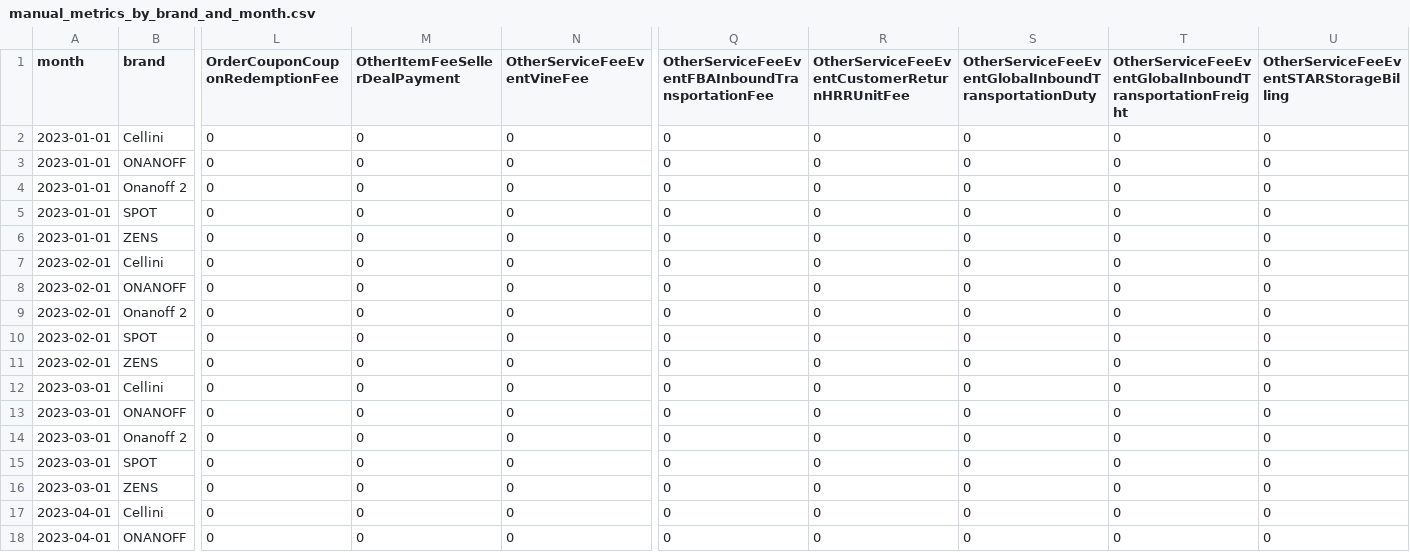
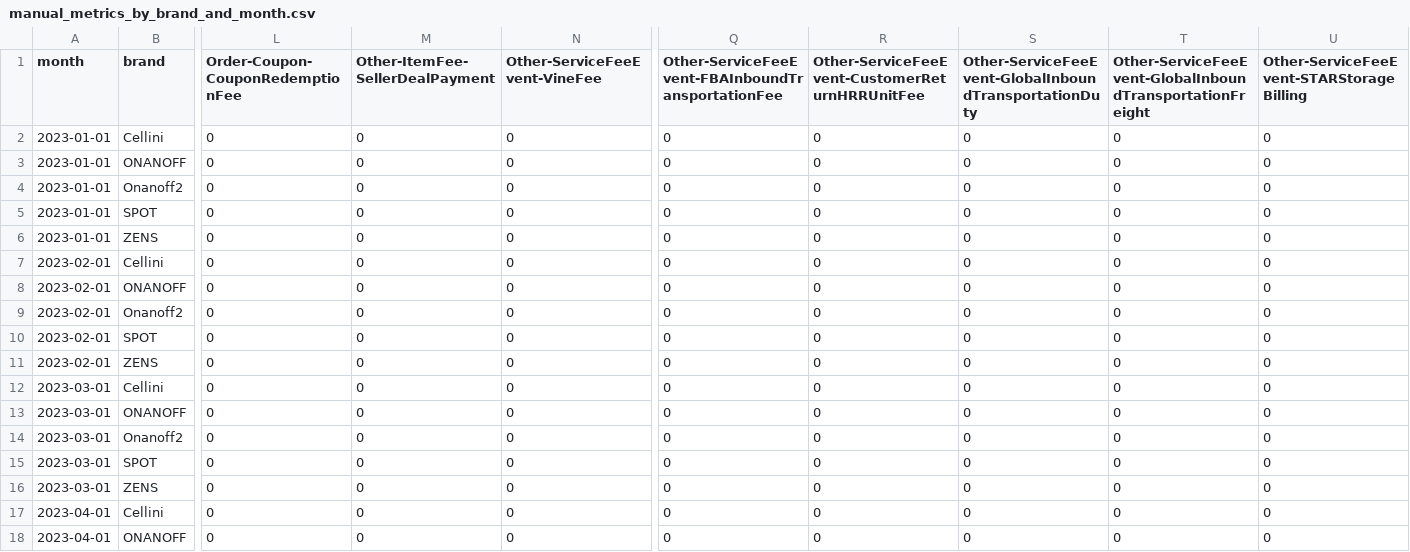
Before and after one commit to aaronbunda1/brandhut_data, a CSV file: bh_dbt/seeds/manual_metrics_by_brand_and_month.csv, drawn as a sheet; only a part is shown, gaps mark what is left out; the diff covers the shown part only; the diff names each change by its address in the sheet, - before the commit and + after, or states it on an @@ line.

Commit message:
Update manual_metrics_by_brand_and_month.csv

```diff
--- a/bh_dbt/seeds/manual_metrics_by_brand_and_month.csv
+++ b/bh_dbt/seeds/manual_metrics_by_brand_and_month.csv
-L1: OrderCouponCouponRedemptionFee
+L1: Order-Coupon-CouponRedemptionFee
-M1: OtherItemFeeSellerDealPayment
+M1: Other-ItemFee-SellerDealPayment
-N1: OtherServiceFeeEventVineFee
+N1: Other-ServiceFeeEvent-VineFee
-Q1: OtherServiceFeeEventFBAInboundTransportationFee
+Q1: Other-ServiceFeeEvent-FBAInboundTransportationFee
-R1: OtherServiceFeeEventCustomerReturnHRRUnitFee
+R1: Other-ServiceFeeEvent-CustomerReturnHRRUnitFee
-S1: OtherServiceFeeEventGlobalInboundTransportationDuty
+S1: Other-ServiceFeeEvent-GlobalInboundTransportationDuty
-T1: OtherServiceFeeEventGlobalInboundTransportationFreight
+T1: Other-ServiceFeeEvent-GlobalInboundTransportationFreight
-U1: OtherServiceFeeEventSTARStorageBilling
+U1: Other-ServiceFeeEvent-STARStorageBilling
-B4 (brand): Onanoff 2
+B4 (brand): Onanoff2
-B9 (brand): Onanoff 2
+B9 (brand): Onanoff2
-B14 (brand): Onanoff 2
+B14 (brand): Onanoff2
```
Also changed, not shown: 62 edited cells elsewhere in this file.
